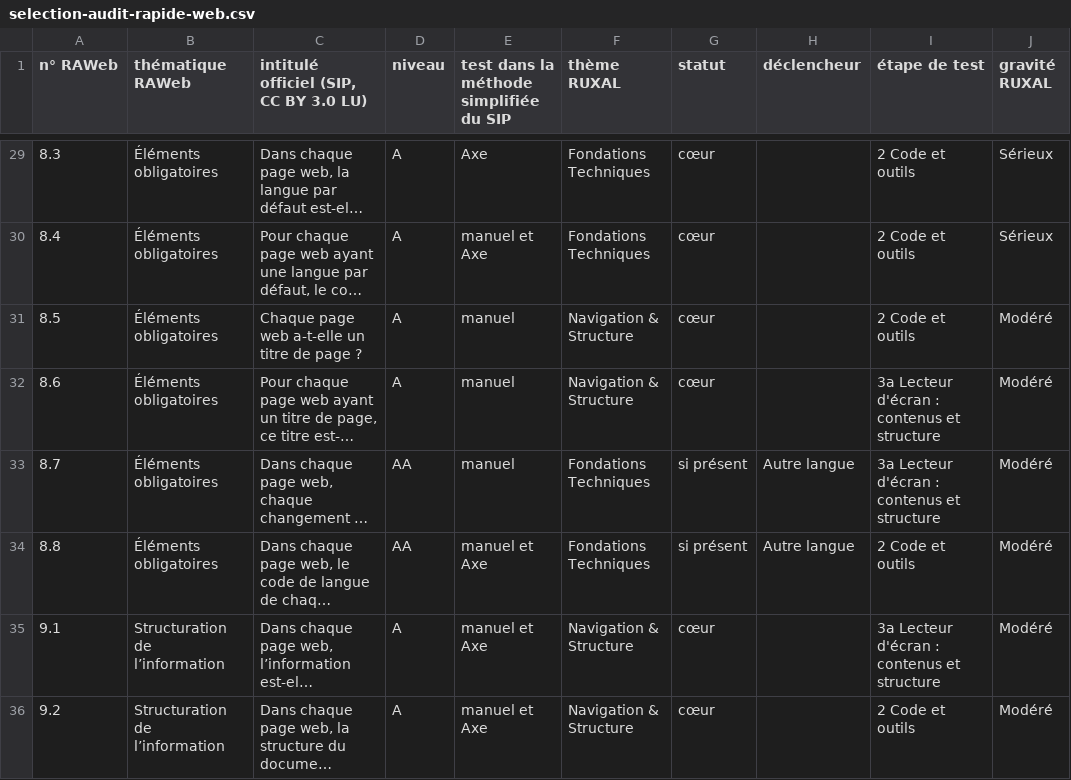
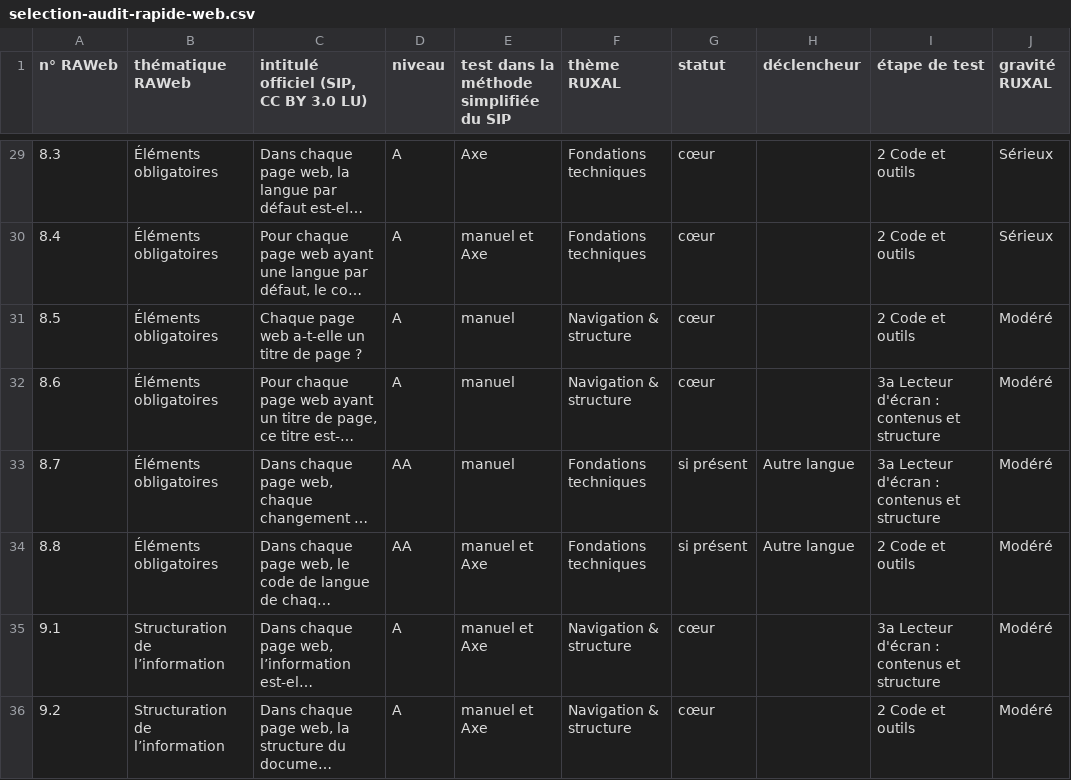
Before and after one commit to lijko/ruxal-a11y, a CSV file: docs/selection-audit-rapide-web.csv, drawn as a sheet; only a part is shown, gaps mark what is left out; long unchanged cells end in …; the diff covers the shown part only; the diff names each change by its address in the sheet, - before the commit and + after, or states it on an @@ line.

```diff
--- a/docs/selection-audit-rapide-web.csv
+++ b/docs/selection-audit-rapide-web.csv
-F29:F30 (thème RUXAL): Fondations Techniques
+F29:F30 (thème RUXAL): Fondations techniques
-F31:F32 (thème RUXAL): Navigation & Structure
+F31:F32 (thème RUXAL): Navigation & structure
-F33:F34 (thème RUXAL): Fondations Techniques
+F33:F34 (thème RUXAL): Fondations techniques
-F35:F36 (thème RUXAL): Navigation & Structure
+F35:F36 (thème RUXAL): Navigation & structure
```
Also changed, not shown: 43 edited cells elsewhere in this file, docs/selection-audit-rapide-mobile.csv, 8 other files.
